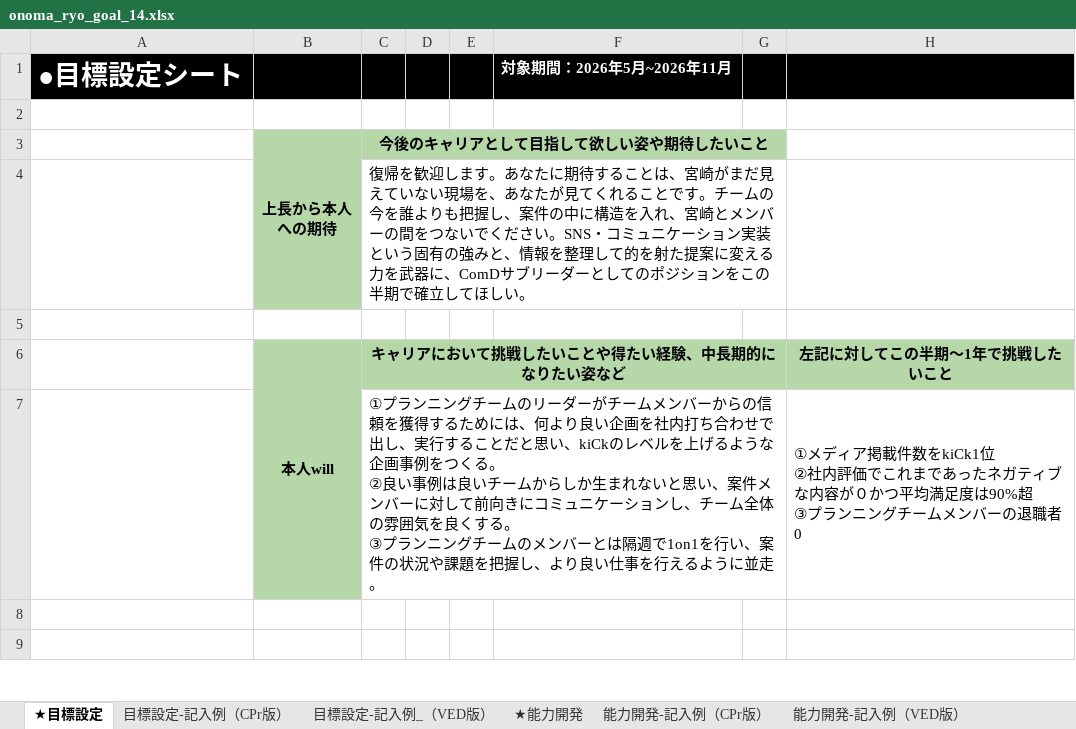
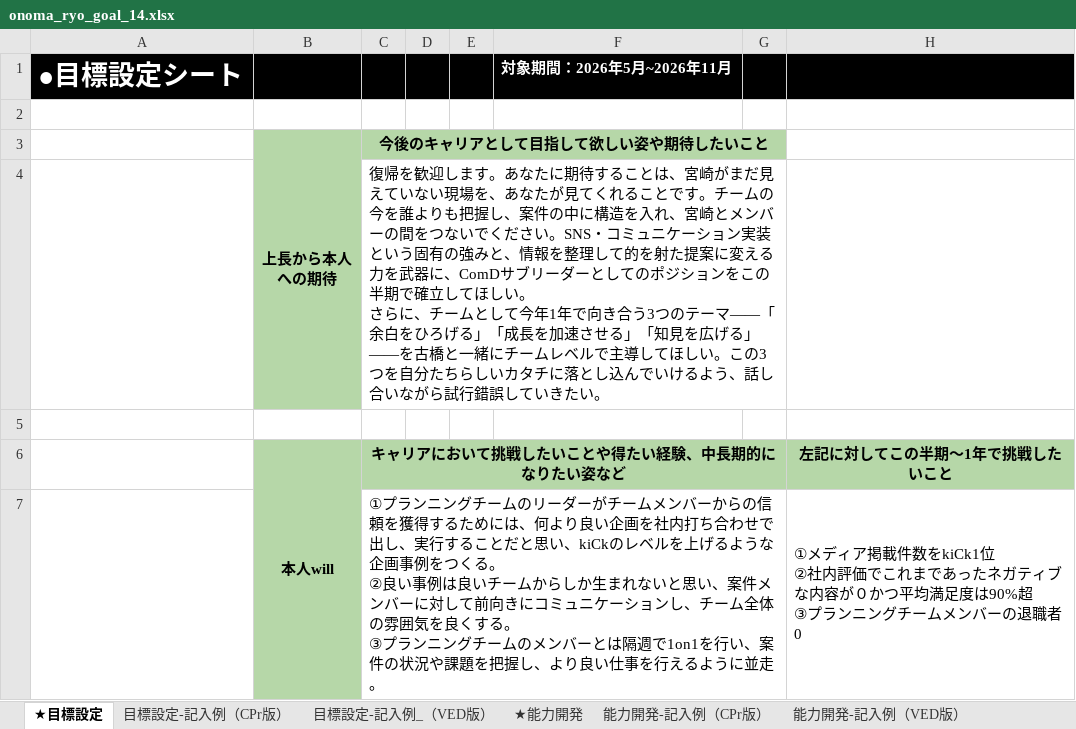
Before and after one commit to bufeks/ComD-Team, an Excel workbook: goal_sheets/onoma_ryo_goal_14.xlsx, sheet ★目標設定, drawn as a sheet; only a part is shown; the shorter side is filled out with more unchanged rows; values as stored, in another font and other column widths than the file's, no borders; ↵ is a line break in a cell; the diff names each change by its address in the sheet, - before the commit and + after, or states it on an @@ line.

```diff
--- a/goal_sheets/onoma_ryo_goal_14.xlsx (sheet ★目標設定)
+++ b/goal_sheets/onoma_ryo_goal_14.xlsx (sheet ★目標設定)
-C4: …ほしい。
+C4: …ほしい。 ↵ さらに、チームとして今年1年で向き合う3つのテーマ——「余白をひろげる」「成長を加速させる」「知見を広げる」——を古橋と一緒にチームレベルで主導してほしい。この3つを自分たちらしいカタチに落とし込んでいけるよう、話し合いながら試行錯誤していきたい。
```
Also changed, not shown: goal_sheets/furuhashi_ryo_goal_14.xlsx.
